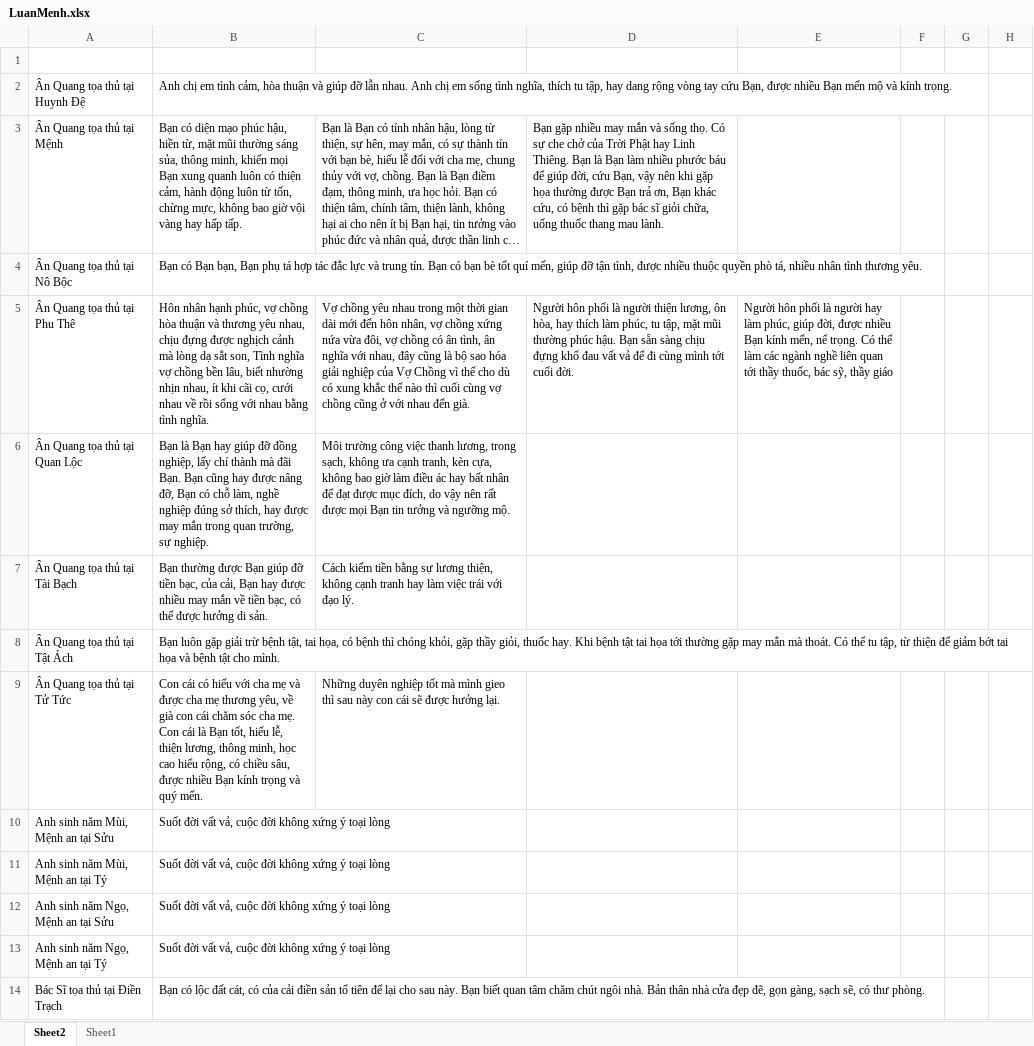
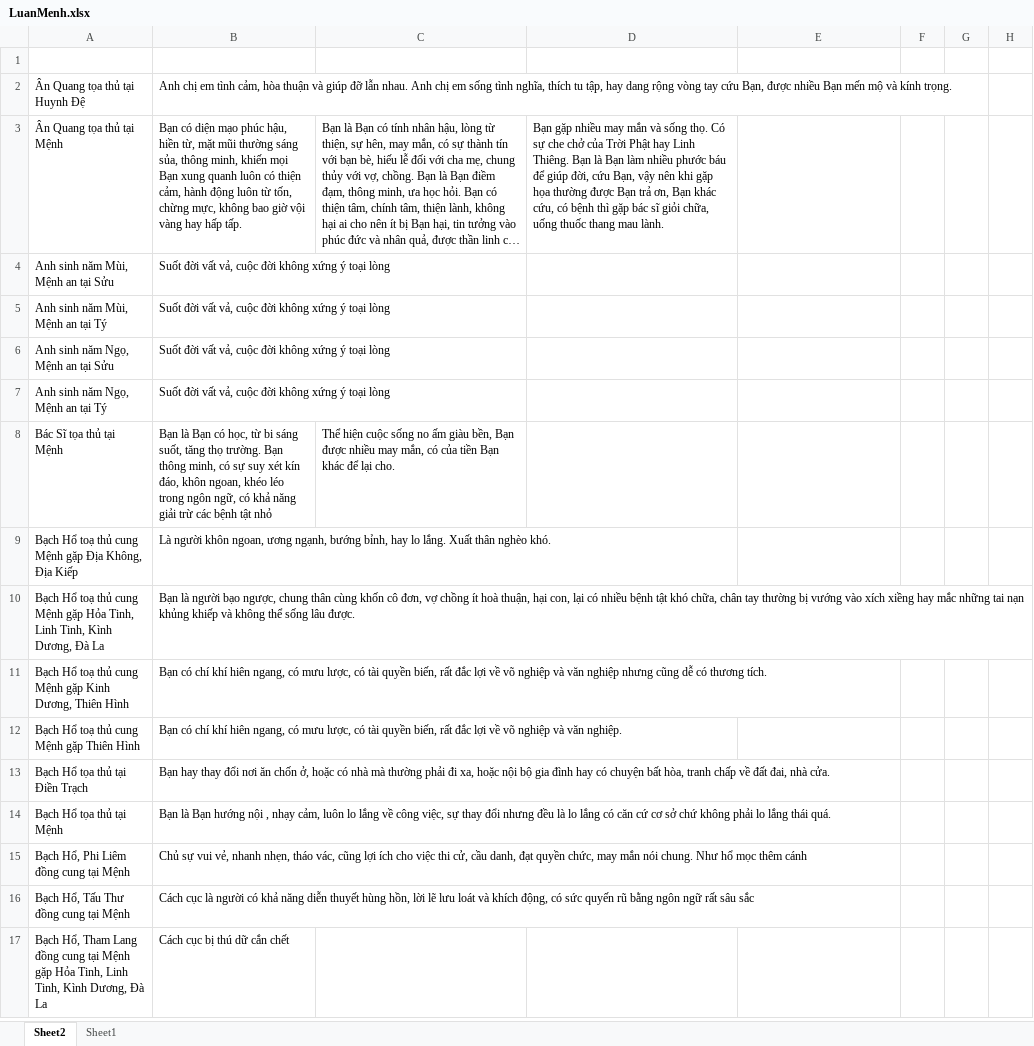
Before and after one commit to Donniehieu/LuanGiaiTuViBacPhai, an Excel workbook: LuanMenh.xlsx, sheet Sheet2, drawn as a sheet; only a part is shown; the shorter side is filled out with more unchanged rows; long unchanged cells end in …; values as stored, in another font and other column widths than the file's, no borders; the diff covers the shown part only; the diff names each change by its address in the sheet, - before the commit and + after, or states it on an @@ line.

```diff
--- a/LuanMenh.xlsx (sheet Sheet2)
+++ b/LuanMenh.xlsx (sheet Sheet2)
-row 4: Ân Quang tọa thủ tại Nô Bộc | Bạn có Bạn bạn, Bạn phụ tá hợp tác đắc lực và trung tín. Bạn có bạn bè tốt quí mến, giúp đỡ tận tình, được nhiều thuộc quyền phò tá, nhiều nhân tình thương yêu.
-row 5: Ân Quang tọa thủ tại Phu Thê | Hôn nhân hạnh phúc, vợ chồng hòa thuận và thương yêu nhau, chịu đựng được nghịch cảnh mà lòng dạ sắt son, Tình nghĩa vợ chồng bền lâu, biết nhường nhịn nhau, ít khi cãi cọ, cưới nhau về rồi sống với nhau bằng tình nghĩa. | Vợ chồng yêu nhau trong một thời gian dài mới đến hôn nhân, vợ chồng xứng nứa vừa đôi, vợ chồng có ân tình, ân nghĩa với nhau, đây cũng là bộ sao hóa giải nghiệp của Vợ Chồng vì thế cho dù có xung khắc thế nào thì cuối cùng vợ chồng cũng ở với nhau đến già. | Người hôn phối là người thiện lương, ôn hòa, hay thích làm phúc, tu tập, mặt mũi thường phúc hậu. Bạn sẵn sàng chịu đựng khổ đau vất vả để đi cùng mình tới cuối đời. | Người hôn phối là người hay làm phúc, giúp đời, được nhiều Bạn kính mến, nể trọng. Có thể làm các ngành nghề liên quan tới thầy thuốc, bác sỹ, thầy giáo
-row 6: Ân Quang tọa thủ tại Quan Lộc | Bạn là Bạn hay giúp đỡ đồng nghiệp, lấy chí thành mà đãi Bạn. Bạn cũng hay được nâng đỡ, Bạn có chỗ làm, nghề nghiệp đúng sở thích, hay được may mắn trong quan trường, sự nghiệp. | Môi trường công việc thanh lương, trong sạch, không ưa cạnh tranh, kèn cựa, không bao giờ làm điều ác hay bất nhân để đạt được mục đích, do vậy nên rất được mọi Bạn tin tưởng và ngưỡng mộ.
-row 7: Ân Quang tọa thủ tại Tài Bạch | Bạn thường được Bạn giúp đỡ tiền bạc, của cải, Bạn hay được nhiều may mắn về tiền bạc, có thể được hưởng di sản. | Cách kiếm tiền bằng sự lương thiện, không cạnh tranh hay làm việc trái với đạo lý.
-row 8: Ân Quang tọa thủ tại Tật Ách | Bạn luôn gặp giải trừ bệnh tật, tai họa, có bệnh thì chóng khỏi, gặp thầy giỏi, thuốc hay. Khi bệnh tật tai họa tới thường gặp may mắn mà thoát. Có thể tu tập, từ thiện để giảm bớt tai họa và bệnh tật cho mình.
-row 9: Ân Quang tọa thủ tại Tử Tức | Con cái có hiếu với cha mẹ và được cha mẹ thương yêu, về già con cái chăm sóc cha mẹ. Con cái là Bạn tốt, hiếu lễ, thiện lương, thông minh, học cao hiểu rộng, có chiều sâu, được nhiều Bạn kính trọng và quý mến. | Những duyên nghiệp tốt mà mình gieo thì sau này con cái sẽ được hưởng lại.
-row 14: Bác Sĩ tọa thủ tại Điền Trạch | Bạn có lộc đất cát, có của cải điền sản tổ tiên để lại cho sau này. Bạn biết quan tâm chăm chút ngôi nhà. Bản thân nhà cửa đẹp đẽ, gọn gàng, sạch sẽ, có thư phòng.
```
Also changed, not shown: 16 removed rows elsewhere in this sheet, LuanPhuThe.xlsx, LuanQuanLoc.xlsx.
